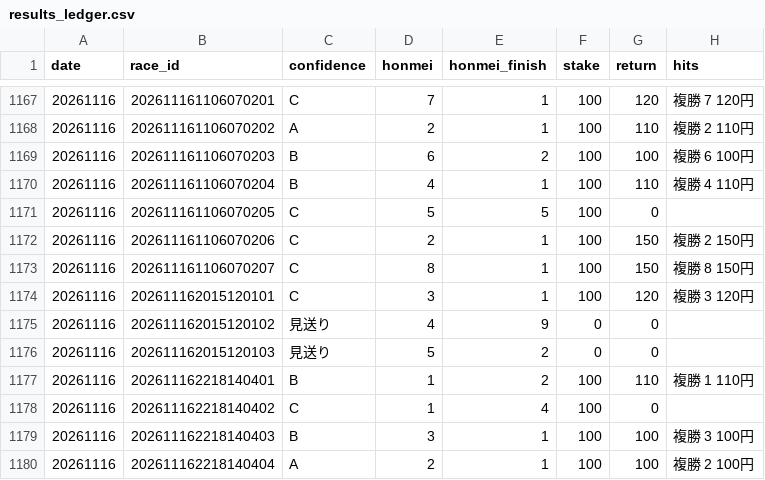
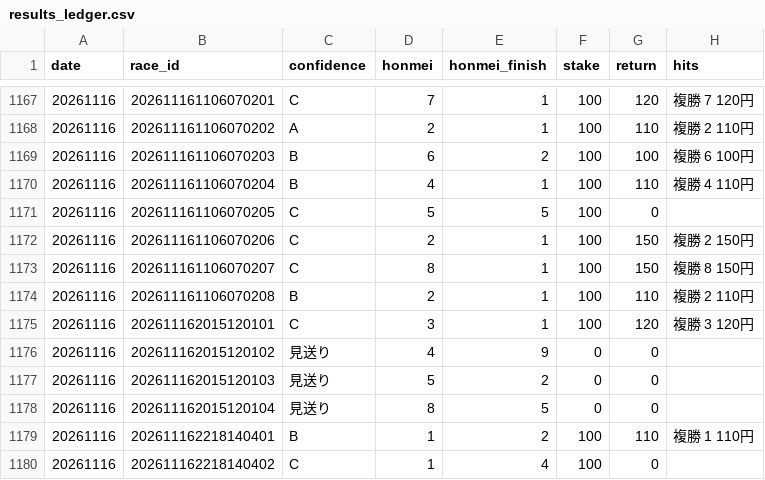
Before and after one commit to bunbunbunzai/keiba-ai, a CSV file: results_ledger.csv, drawn as a sheet; only a part is shown, gaps mark what is left out; the shorter side is filled out with more unchanged rows.

```diff
--- a/results_ledger.csv
+++ b/results_ledger.csv
@@ -1173,2 +1173,3 @@ date,race_id,confidence,honmei,honmei_finish,stake,return,hits
 20261116,202611161106070207,C,8,1,100,150,複勝 8 150円
+20261116,202611161106070208,B,2,1,100,110,複勝 2 110円
 20261116,202611162015120101,C,3,1,100,120,複勝 3 120円
@@ -1176,2 +1177,3 @@ date,race_id,confidence,honmei,honmei_finish,stake,return,hits
 20261116,202611162015120103,見送り,5,2,0,0,
+20261116,202611162015120104,見送り,8,5,0,0,
 20261116,202611162218140401,B,1,2,100,110,複勝 1 110円
```
Also changed, not shown: 12 other files.
